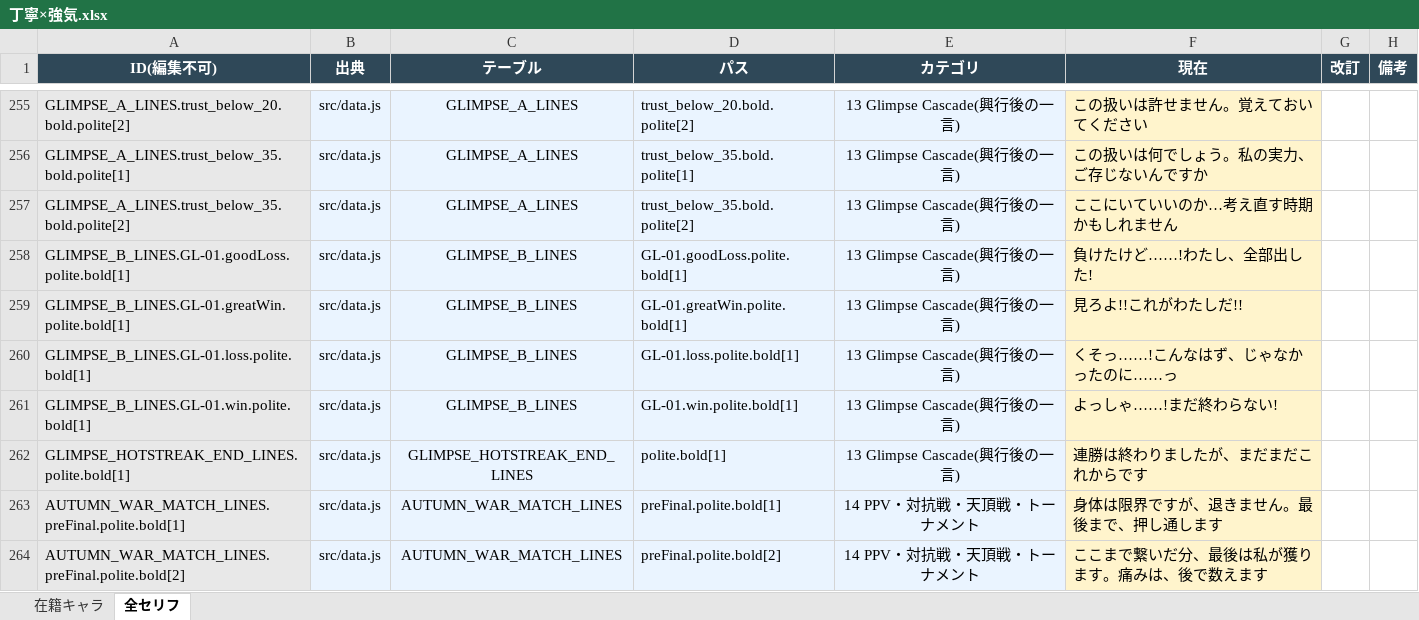
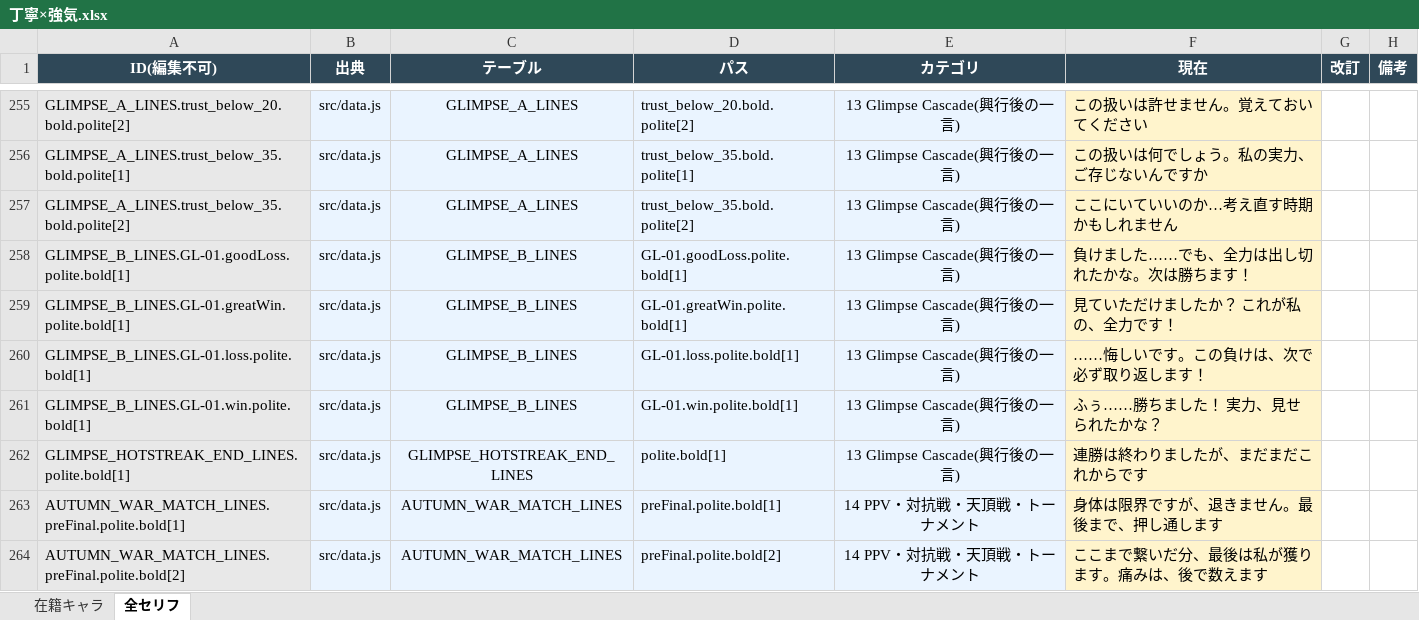
Before and after one commit to takoyaki-chan/wrestle-manager, an Excel workbook: セリフ編集/キャラタイプ別/丁寧×強気.xlsx, sheet 全セリフ, drawn as a sheet; only a part is shown, gaps mark what is left out; values as stored, in another font and other column widths than the file's, no borders; the diff names each change by its address in the sheet, - before the commit and + after, or states it on an @@ line.

```diff
--- a/セリフ編集/キャラタイプ別/丁寧×強気.xlsx (sheet 全セリフ)
+++ b/セリフ編集/キャラタイプ別/丁寧×強気.xlsx (sheet 全セリフ)
-F258 (現在): 負けたけど……!わたし、全部出した!
+F258 (現在): 負けました……でも、全力は出し切れたかな。次は勝ちます！
-F259 (現在): 見ろよ!!これがわたしだ!!
+F259 (現在): 見ていただけましたか？ これが私の、全力です！
-F260 (現在): くそっ……!こんなはず、じゃなかったのに……っ
+F260 (現在): ……悔しいです。この負けは、次で必ず取り返します！
-F261 (現在): よっしゃ……!まだ終わらない!
+F261 (現在): ふぅ……勝ちました！ 実力、見せられたかな？
```
Also changed, not shown: セリフ編集/その他セリフ/その他.xlsx, セリフ編集/その他セリフ/関係性フラグ.xlsx, 17 other files.
